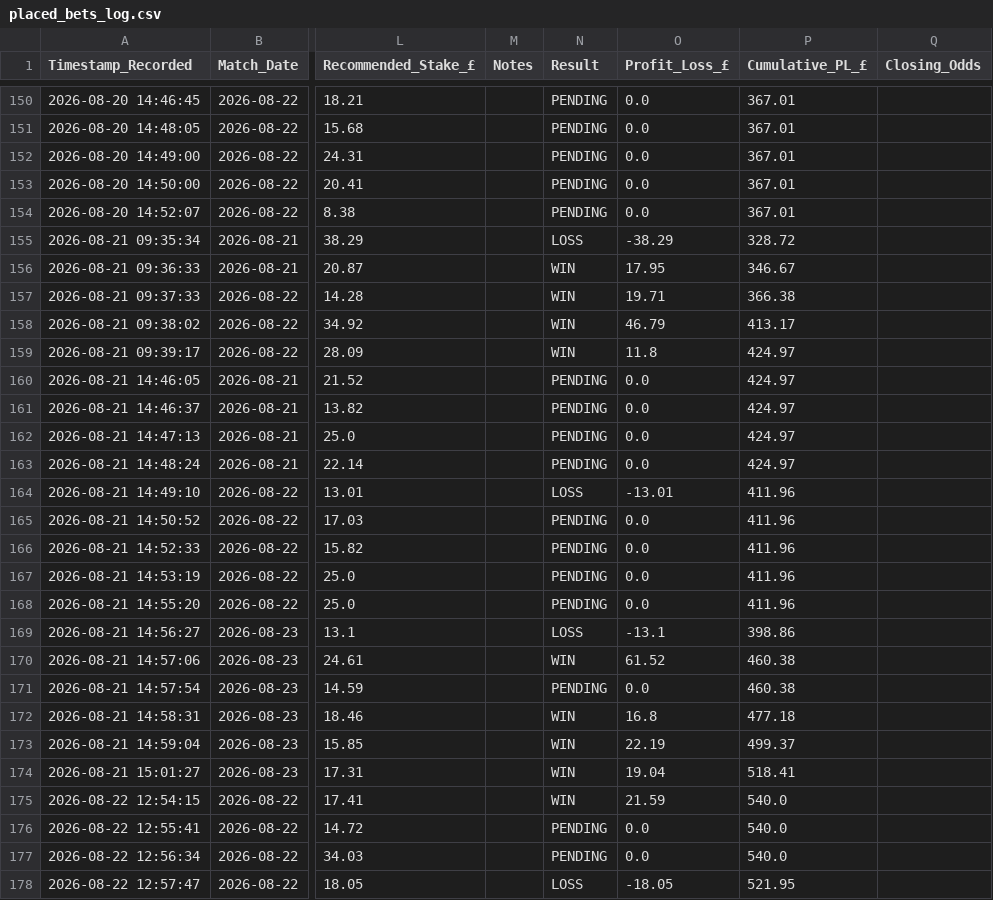
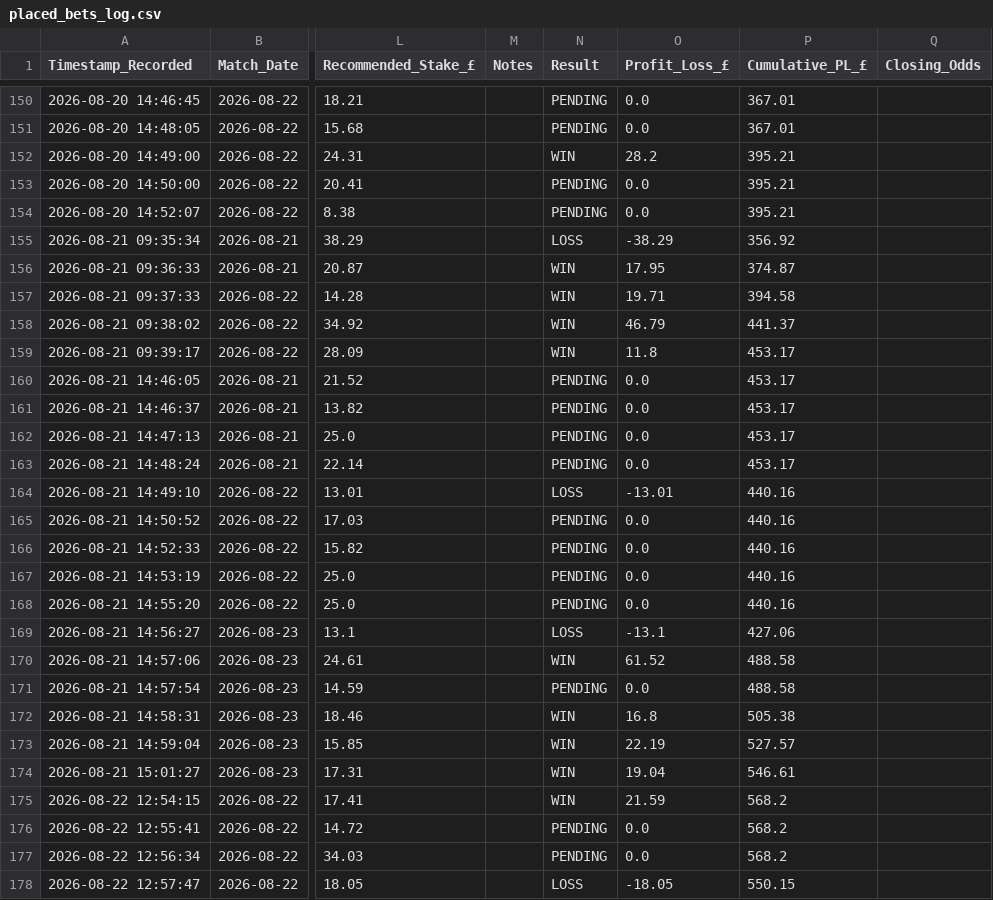
Before and after one commit to gavincruise-code/football-betting-edge, a CSV file: placed_bets_log.csv, drawn as a sheet; only a part is shown, gaps mark what is left out; the diff covers the shown part only; the diff names each change by its address in the sheet, - before the commit and + after, or states it on an @@ line.

```diff
--- a/placed_bets_log.csv
+++ b/placed_bets_log.csv
-N152 (Result): PENDING
+N152 (Result): WIN
-O152 (Profit_Loss_£): 0.0
+O152 (Profit_Loss_£): 28.2
-P152:P154 (Cumulative_PL_£): 367.01
+P152:P154 (Cumulative_PL_£): 395.21
-P155 (Cumulative_PL_£): 328.72
+P155 (Cumulative_PL_£): 356.92
-P156 (Cumulative_PL_£): 346.67
+P156 (Cumulative_PL_£): 374.87
-P157 (Cumulative_PL_£): 366.38
+P157 (Cumulative_PL_£): 394.58
-P158 (Cumulative_PL_£): 413.17
+P158 (Cumulative_PL_£): 441.37
-P159:P163 (Cumulative_PL_£): 424.97
+P159:P163 (Cumulative_PL_£): 453.17
-P164:P168 (Cumulative_PL_£): 411.96
+P164:P168 (Cumulative_PL_£): 440.16
-P169 (Cumulative_PL_£): 398.86
+P169 (Cumulative_PL_£): 427.06
-P170:P171 (Cumulative_PL_£): 460.38
+P170:P171 (Cumulative_PL_£): 488.58
-P172 (Cumulative_PL_£): 477.18
+P172 (Cumulative_PL_£): 505.38
-P173 (Cumulative_PL_£): 499.37
+P173 (Cumulative_PL_£): 527.57
-P174 (Cumulative_PL_£): 518.41
+P174 (Cumulative_PL_£): 546.61
-P175:P177 (Cumulative_PL_£): 540.0
+P175:P177 (Cumulative_PL_£): 568.2
-P178 (Cumulative_PL_£): 521.95
+P178 (Cumulative_PL_£): 550.15
```
Also changed, not shown: 1 added row and 66 edited cells elsewhere in this file.
